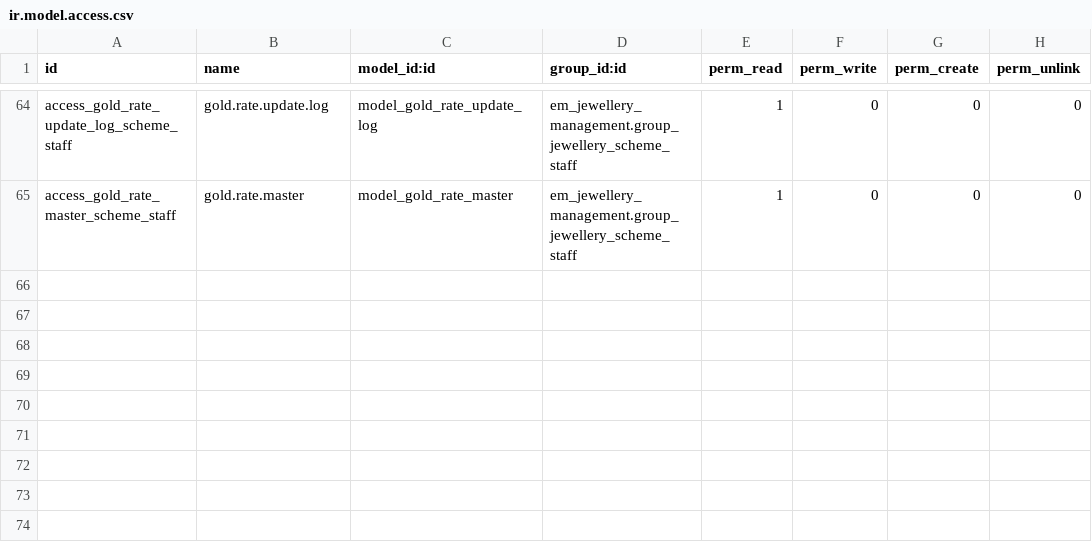
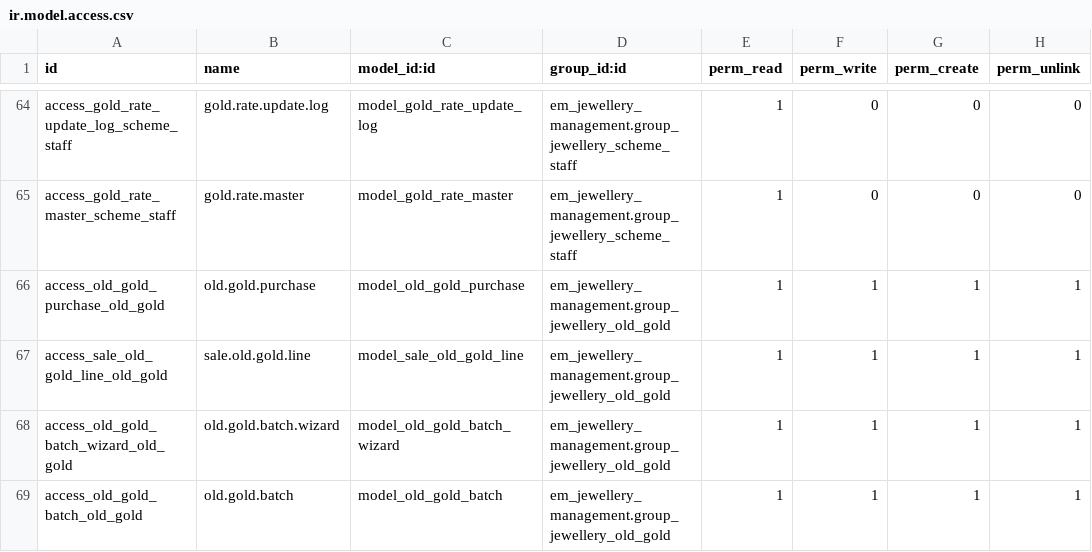
Before and after one commit to sinank-sinu/gold-jewels, a CSV file: em_nakshathra_jewellery/em_jewellery_management/security/ir.model.access.csv, drawn as a sheet; only a part is shown, gaps mark what is left out.

Commit message:
em_jewellery_managment

```diff
--- a/em_nakshathra_jewellery/em_jewellery_management/security/ir.model.access.csv
+++ b/em_nakshathra_jewellery/em_jewellery_management/security/ir.model.access.csv
@@ -65 +65,5 @@ access_gold_rate_update_log_scheme_staff,gold.rate.update.log,model_gold_rate_up
 access_gold_rate_master_scheme_staff,gold.rate.master,model_gold_rate_master,em_jewellery_management.group_jewellery_scheme_staff,1,0,0,0
+access_old_gold_purchase_old_gold,old.gold.purchase,model_old_gold_purchase,em_jewellery_management.group_jewellery_old_gold,1,1,1,1
+access_sale_old_gold_line_old_gold,sale.old.gold.line,model_sale_old_gold_line,em_jewellery_management.group_jewellery_old_gold,1,1,1,1
+access_old_gold_batch_wizard_old_gold,old.gold.batch.wizard,model_old_gold_batch_wizard,em_jewellery_management.group_jewellery_old_gold,1,1,1,1
+access_old_gold_batch_old_gold,old.gold.batch,model_old_gold_batch,em_jewellery_management.group_jewellery_old_gold,1,1,1,1
```
Also changed, not shown: 7 other files.
